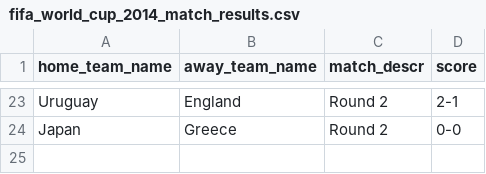
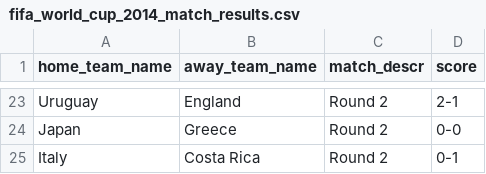
Before and after one commit to torehau/contestadors, a CSV file: lib/tasks/fifa_world_cup_2014_match_results.csv, drawn as a sheet; only a part is shown, gaps mark what is left out.

Commit message:
Italy-Costa Rica 0-1

```diff
--- a/lib/tasks/fifa_world_cup_2014_match_results.csv
+++ b/lib/tasks/fifa_world_cup_2014_match_results.csv
@@ -24 +24,2 @@ Uruguay,England,Round 2,2-1
 Japan,Greece,Round 2,0-0
+Italy,Costa Rica,Round 2,0-1
```
